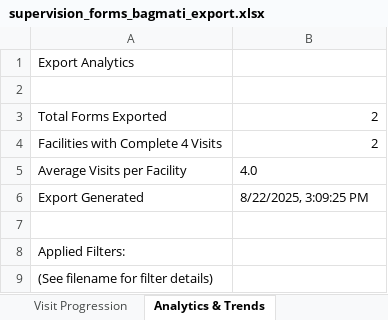
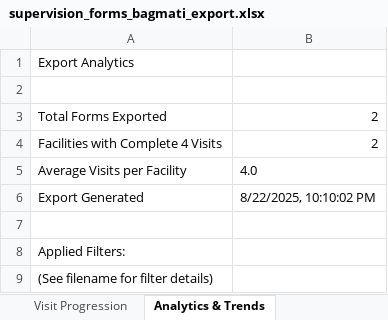
Before and after one commit to mahimpkl/supportive-supervision-app, an Excel workbook: supervision-app-backend/supervision_forms_bagmati_export.xlsx, sheet Analytics & Trends, drawn as a sheet; values as stored, in another font and other column widths than the file's, no borders; the diff names each change by its address in the sheet, - before the commit and + after, or states it on an @@ line.

```diff
--- a/supervision-app-backend/supervision_forms_bagmati_export.xlsx (sheet Analytics & Trends)
+++ b/supervision-app-backend/supervision_forms_bagmati_export.xlsx (sheet Analytics & Trends)
-B6: 8/22/2025, 3:09:25 PM
+B6: 8/22/2025, 10:10:02 PM
```
Also changed, not shown: sheet Table of Contents, supervision-app-backend/supervision_forms_basic_export.xlsx, supervision-app-backend/supervision_forms_filtered_export.xlsx, 37 other files.
